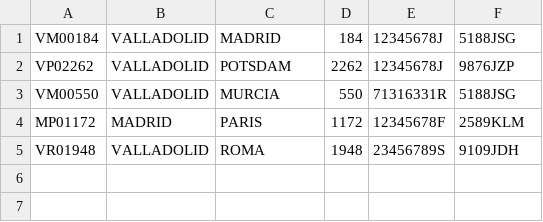
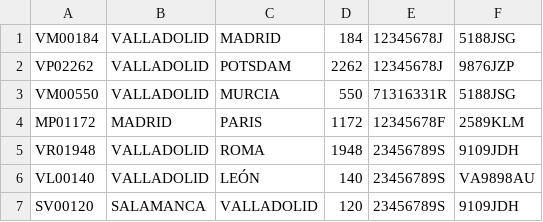
Before and after one commit to rafa13o/GestionEmpresaAutobuses, a CSV file: rutas.csv, drawn as a sheet; the diff names each change by its address in the sheet, - before the commit and + after, or states it on an @@ line.

```diff
--- a/rutas.csv
+++ b/rutas.csv
+row 6: VL00140 | VALLADOLID | LEÓN | 140 | 23456789S | VA9898AU
+row 7: SV00120 | SALAMANCA | VALLADOLID | 120 | 23456789S | 9109JDH
```
Also changed, not shown: clientes.csv, facturas.csv, 3 other files.
